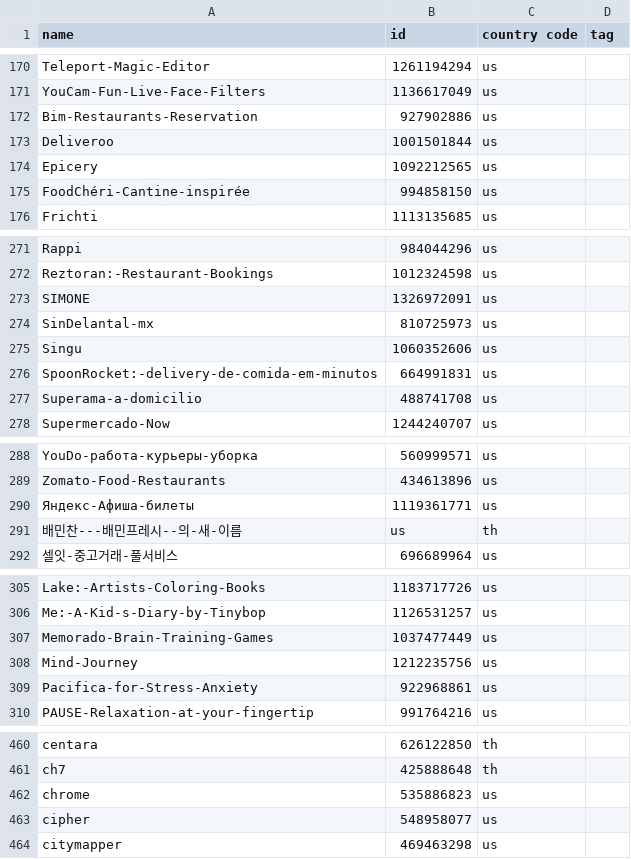
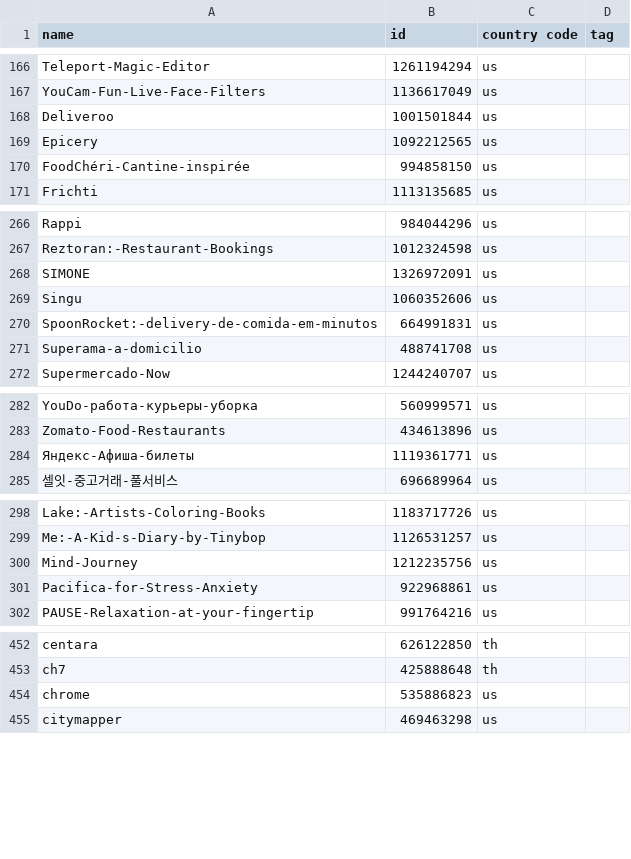
Before and after one commit to apirak/download-icon, a CSV file: icon-downloader-list-all.csv, drawn as a sheet; only a part is shown, gaps mark what is left out; the diff covers the shown part only.

```diff
--- a/icon-downloader-list-all.csv
+++ b/icon-downloader-list-all.csv
@@ -171,3 +167,2 @@ Teleport-Magic-Editor, 1261194294, us
 YouCam-Fun-Live-Face-Filters, 1136617049, us
-Bim-Restaurants-Reservation, 927902886, us
 Deliveroo, 1001501844, us
@@ -273,3 +268,2 @@ Reztoran:-Restaurant-Bookings, 1012324598, us
 SIMONE, 1326972091, us
-SinDelantal-mx, 810725973, us
 Singu, 1060352606, us
@@ -290,3 +284,2 @@ Zomato-Food-Restaurants, 434613896, us
 Яндекс-Афиша-билеты, 1119361771, us
-배민찬---배민프레시--의-새-이름, us, th
 셀잇-중고거래-풀서비스, 696689964, us
@@ -306,3 +299,2 @@ Lake:-Artists-Coloring-Books, 1183717726, us
 Me:-A-Kid-s-Diary-by-Tinybop, 1126531257, us
-Memorado-Brain-Training-Games, 1037477449, us
 Mind-Journey, 1212235756, us
@@ -462,3 +454,2 @@ ch7, 425888648, th
 chrome, 535886823, us
-cipher, 548958077, us
 citymapper, 469463298, us
```
Also changed, not shown: 27 added rows and 9 removed rows elsewhere in this file, 2 other files.
